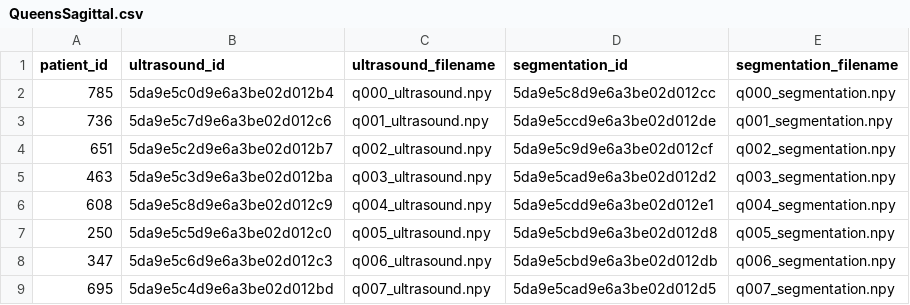
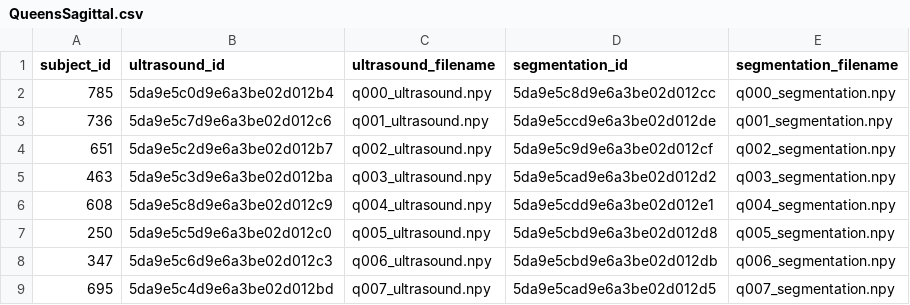
Before and after one commit to SlicerIGT/aigt, a CSV file: UltrasoundSegmentation/QueensSagittal.csv, drawn as a sheet.

Commit message:
Re #9: Added util function to fetch data from Girder

```diff
--- a/UltrasoundSegmentation/QueensSagittal.csv
+++ b/UltrasoundSegmentation/QueensSagittal.csv
@@ -1,2 +1,2 @@
-patient_id,ultrasound_id,ultrasound_filename,segmentation_id,segmentation_filename
+subject_id,ultrasound_id,ultrasound_filename,segmentation_id,segmentation_filename
 785,5da9e5c0d9e6a3be02d012b4,q000_ultrasound.npy,5da9e5c8d9e6a3be02d012cc,q000_segmentation.npy
```
Also changed, not shown: 1 other file.
